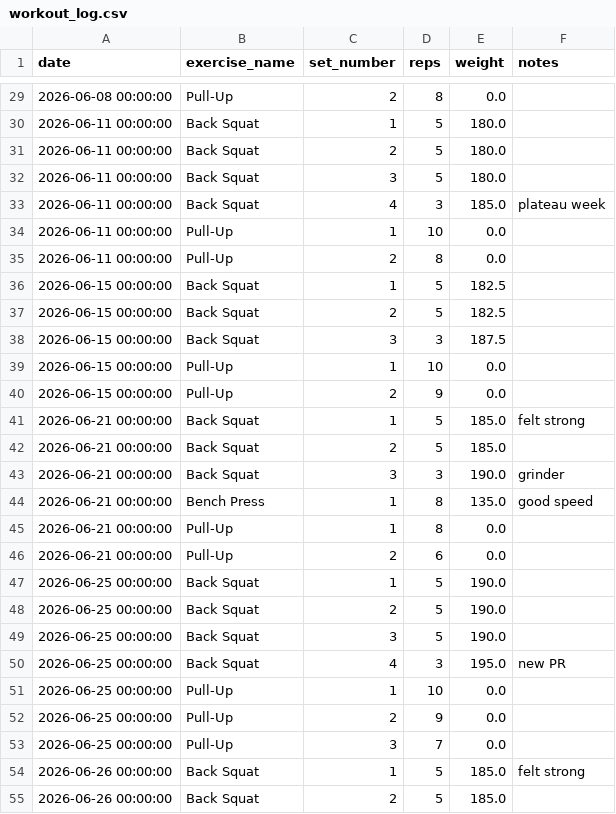
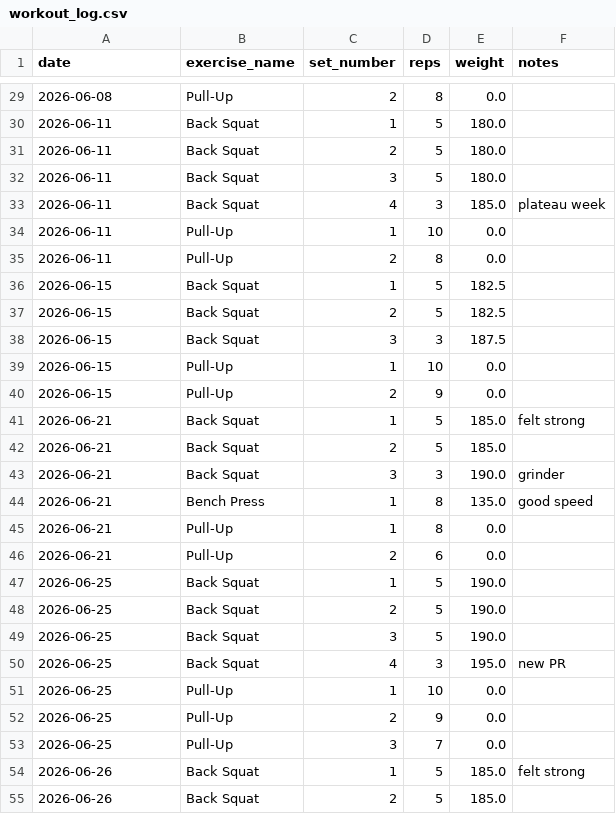
Before and after one commit to ChHarding/workout_tracker_app, a CSV file: workout_log.csv, drawn as a sheet; only a part is shown, gaps mark what is left out; the diff covers the shown part only.

```diff
--- a/workout_log.csv
+++ b/workout_log.csv
@@ -29,27 +29,27 @@ date,exercise_name,set_number,reps,weight,notes
-2026-06-08 00:00:00,Pull-Up,2,8,0.0,
-2026-06-11 00:00:00,Back Squat,1,5,180.0,
-2026-06-11 00:00:00,Back Squat,2,5,180.0,
-2026-06-11 00:00:00,Back Squat,3,5,180.0,
-2026-06-11 00:00:00,Back Squat,4,3,185.0,plateau week
-2026-06-11 00:00:00,Pull-Up,1,10,0.0,
-2026-06-11 00:00:00,Pull-Up,2,8,0.0,
-2026-06-15 00:00:00,Back Squat,1,5,182.5,
-2026-06-15 00:00:00,Back Squat,2,5,182.5,
-2026-06-15 00:00:00,Back Squat,3,3,187.5,
-2026-06-15 00:00:00,Pull-Up,1,10,0.0,
-2026-06-15 00:00:00,Pull-Up,2,9,0.0,
-2026-06-21 00:00:00,Back Squat,1,5,185.0,felt strong
-2026-06-21 00:00:00,Back Squat,2,5,185.0,
-2026-06-21 00:00:00,Back Squat,3,3,190.0,grinder
-2026-06-21 00:00:00,Bench Press,1,8,135.0,good speed
-2026-06-21 00:00:00,Pull-Up,1,8,0.0,
-2026-06-21 00:00:00,Pull-Up,2,6,0.0,
-2026-06-25 00:00:00,Back Squat,1,5,190.0,
-2026-06-25 00:00:00,Back Squat,2,5,190.0,
-2026-06-25 00:00:00,Back Squat,3,5,190.0,
-2026-06-25 00:00:00,Back Squat,4,3,195.0,new PR
-2026-06-25 00:00:00,Pull-Up,1,10,0.0,
-2026-06-25 00:00:00,Pull-Up,2,9,0.0,
-2026-06-25 00:00:00,Pull-Up,3,7,0.0,
-2026-06-26 00:00:00,Back Squat,1,5,185.0,felt strong
-2026-06-26 00:00:00,Back Squat,2,5,185.0,
+2026-06-08,Pull-Up,2,8,0.0,
+2026-06-11,Back Squat,1,5,180.0,
+2026-06-11,Back Squat,2,5,180.0,
+2026-06-11,Back Squat,3,5,180.0,
+2026-06-11,Back Squat,4,3,185.0,plateau week
+2026-06-11,Pull-Up,1,10,0.0,
+2026-06-11,Pull-Up,2,8,0.0,
+2026-06-15,Back Squat,1,5,182.5,
+2026-06-15,Back Squat,2,5,182.5,
+2026-06-15,Back Squat,3,3,187.5,
+2026-06-15,Pull-Up,1,10,0.0,
+2026-06-15,Pull-Up,2,9,0.0,
+2026-06-21,Back Squat,1,5,185.0,felt strong
+2026-06-21,Back Squat,2,5,185.0,
+2026-06-21,Back Squat,3,3,190.0,grinder
+2026-06-21,Bench Press,1,8,135.0,good speed
+2026-06-21,Pull-Up,1,8,0.0,
+2026-06-21,Pull-Up,2,6,0.0,
+2026-06-25,Back Squat,1,5,190.0,
+2026-06-25,Back Squat,2,5,190.0,
+2026-06-25,Back Squat,3,5,190.0,
+2026-06-25,Back Squat,4,3,195.0,new PR
+2026-06-25,Pull-Up,1,10,0.0,
+2026-06-25,Pull-Up,2,9,0.0,
+2026-06-25,Pull-Up,3,7,0.0,
+2026-06-26,Back Squat,1,5,185.0,felt strong
+2026-06-26,Back Squat,2,5,185.0,
```
Also changed, not shown: 2 added rows and 43 edited cells elsewhere in this file, 1 other file.
